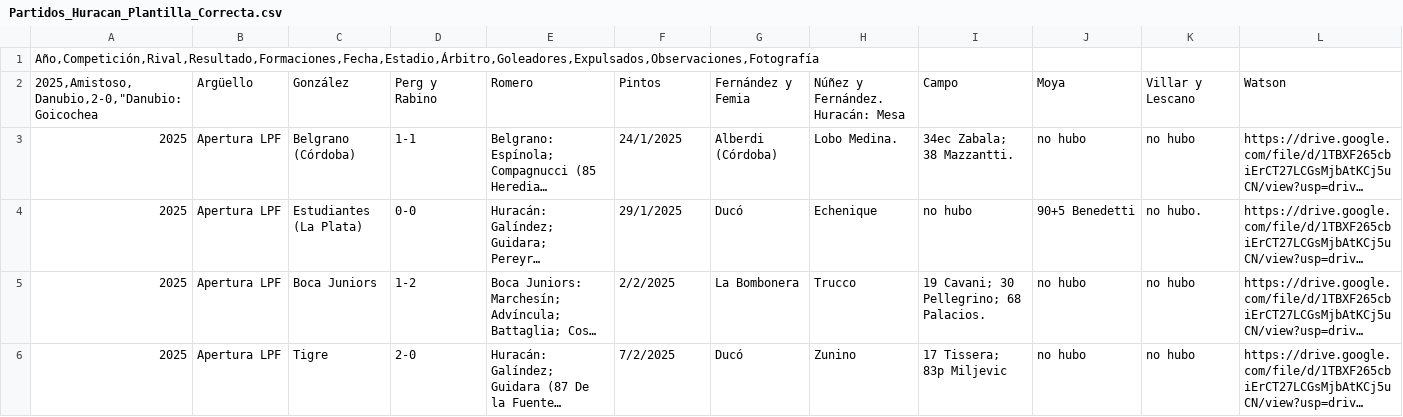
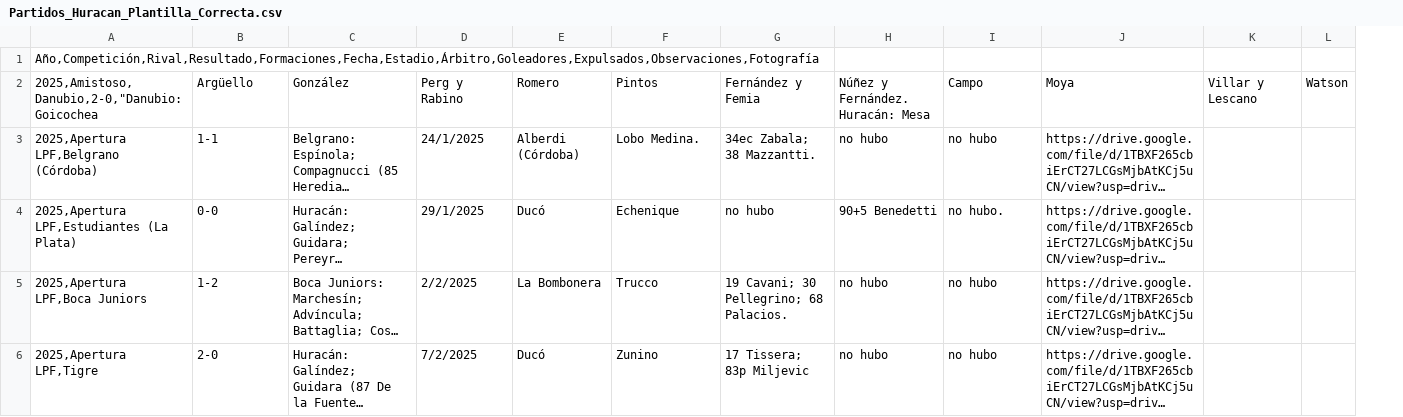
Before and after one commit to Pablo-Viviani/Buscador-Globopedia, a CSV file: Partidos_Huracan_Plantilla_Correcta.csv, drawn as a sheet; only a part is shown; long unchanged cells end in …; removed rows and columns are numbered as before the commit, all else as after; the diff names each change by its address in the sheet, - before the commit and + after, or states it on an @@ line.

Commit message:
Update Partidos_Huracan_Plantilla_Correcta.csv

```diff
--- a/Partidos_Huracan_Plantilla_Correcta.csv
+++ b/Partidos_Huracan_Plantilla_Correcta.csv
-column B, rows 2-6: Argüello | Apertura LPF | Apertura LPF | Apertura LPF | Apertura LPF
-column C, rows 2-6: González | Belgrano (Córdoba) | Estudiantes (La Plata) | Boca Juniors | Tigre
+column K, row 2: Villar y Lescano
+column L, row 2: Watson
-B2: Perg y Rabino
+B2: Argüello
-C2: Romero
+C2: González
-D2: Pintos
+D2: Perg y Rabino
-E2: Fernández y Femia
+E2: Romero
-F2: Núñez y Fernández. Huracán: Mesa
+F2: Pintos
-G2: Campo
+G2: Fernández y Femia
-H2: Moya
+H2: Núñez y Fernández. Huracán: Mesa
-I2: Villar y Lescano
+I2: Campo
-J2: Watson
+J2: Moya
-A3: 2025
+A3: 2025,Apertura LPF,Belgrano (Córdoba)
-A4: 2025
+A4: 2025,Apertura LPF,Estudiantes (La Plata)
-A5: 2025
+A5: 2025,Apertura LPF,Boca Juniors
-A6: 2025
+A6: 2025,Apertura LPF,Tigre
```
